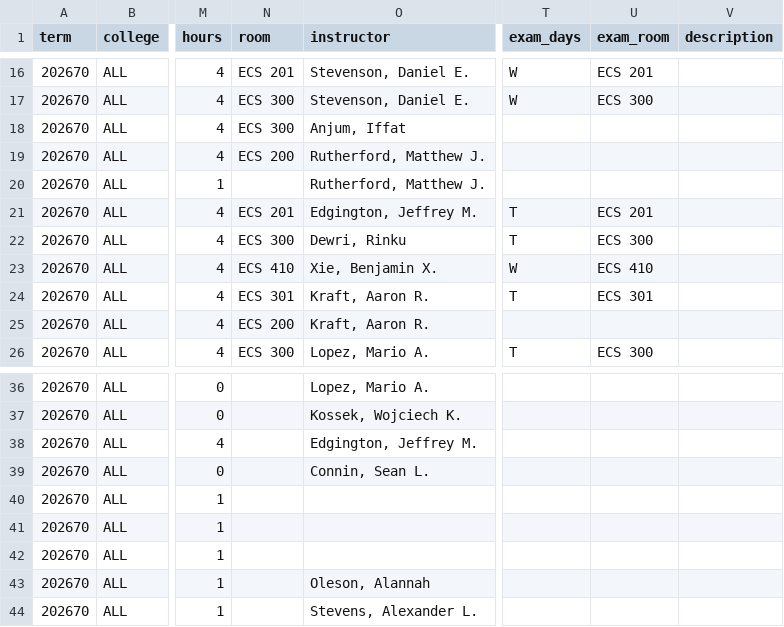
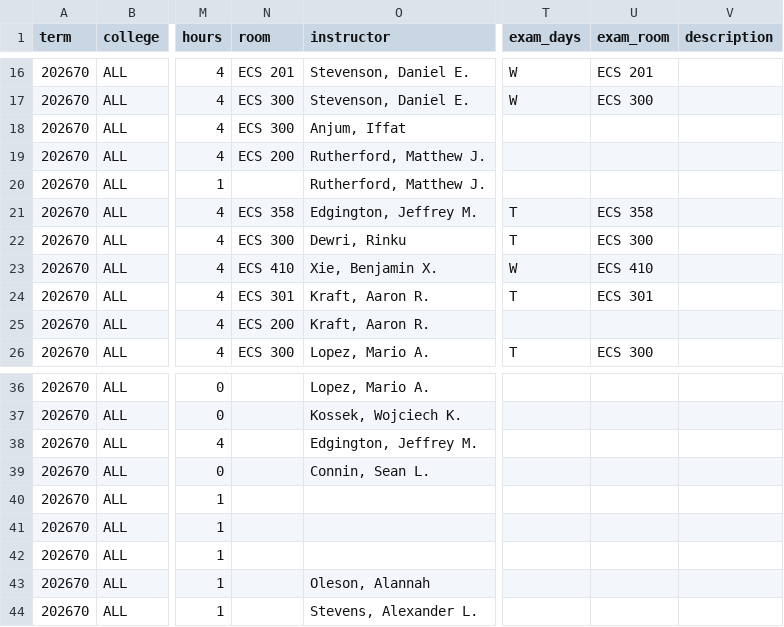
Before and after one commit to alexanderlewisstevens/course_data, a CSV file: data/course_COMP_202670.csv, drawn as a sheet; only a part is shown, gaps mark what is left out; the diff names each change by its address in the sheet, - before the commit and + after, or states it on an @@ line.

```diff
--- a/data/course_COMP_202670.csv
+++ b/data/course_COMP_202670.csv
-N21 (room): ECS 201
+N21 (room): ECS 358
-U21 (exam_room): ECS 201
+U21 (exam_room): ECS 358
@@ row 41 moved to row 40: 202670 @@
```
Also changed, not shown: 5 other files.
